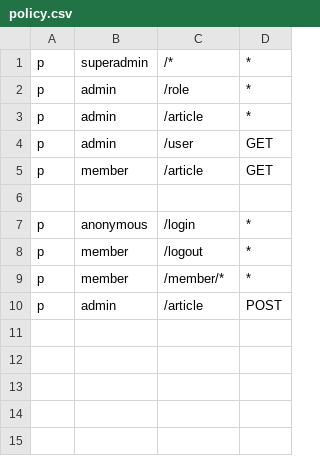
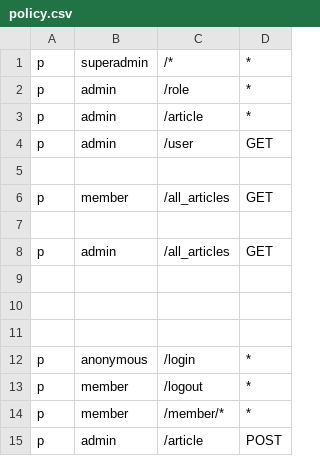
Before and after one commit to atul-wankhade/Spec-Center, a CSV file: policy.csv, drawn as a sheet.

```diff
--- a/policy.csv
+++ b/policy.csv
@@ -4,3 +4,8 @@ p, admin, /article, *
 p, admin, /user, GET
-p, member, /article, GET
+
+p, member, /all_articles, GET
+
+p, admin, /all_articles, GET
+
+
 
```
Also changed, not shown: 3 other files.
